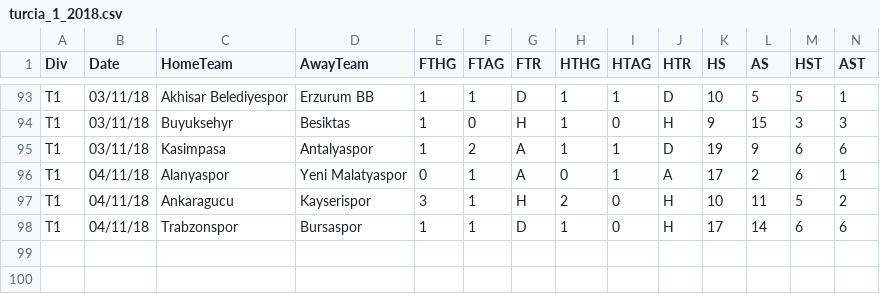
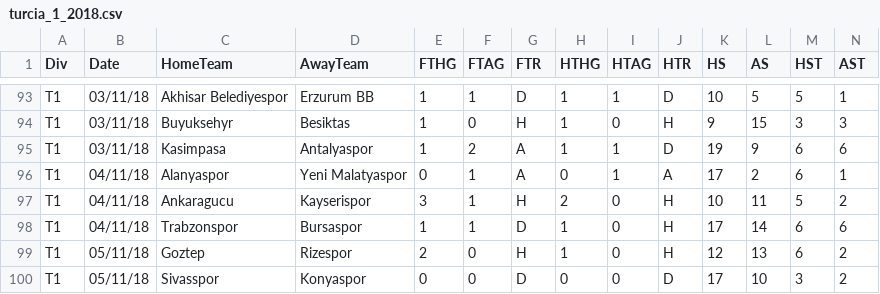
Before and after one commit to RVDaescu/match, a CSV file: data/turcia/turcia_1_2018.csv, drawn as a sheet; only a part is shown, gaps mark what is left out; rows hold the shown columns only; the diff names each change by its address in the sheet, - before the commit and + after, or states it on an @@ line.

```diff
--- a/data/turcia/turcia_1_2018.csv
+++ b/data/turcia/turcia_1_2018.csv
+row 99: T1 | 05/11/18 | Goztep | Rizespor | 2 | 0 | H | 1 | 0 | H | 12 | 13 | 6 | 2
+row 100: T1 | 05/11/18 | Sivasspor | Konyaspor | 0 | 0 | D | 0 | 0 | D | 17 | 10 | 3 | 2
```
Also changed, not shown: data/argentina/argentina.csv, data/austria/austria.csv, 14 other files.
